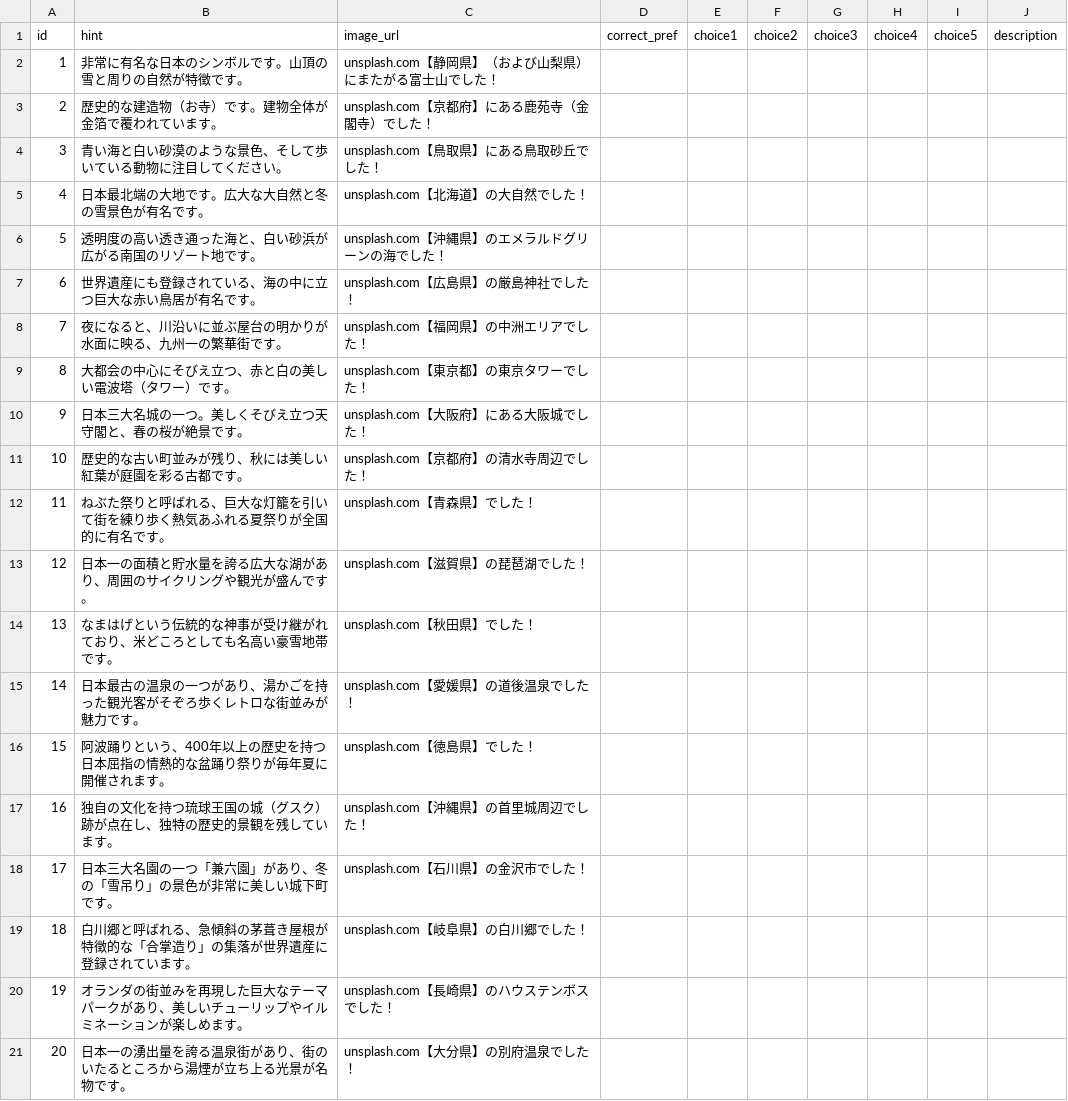
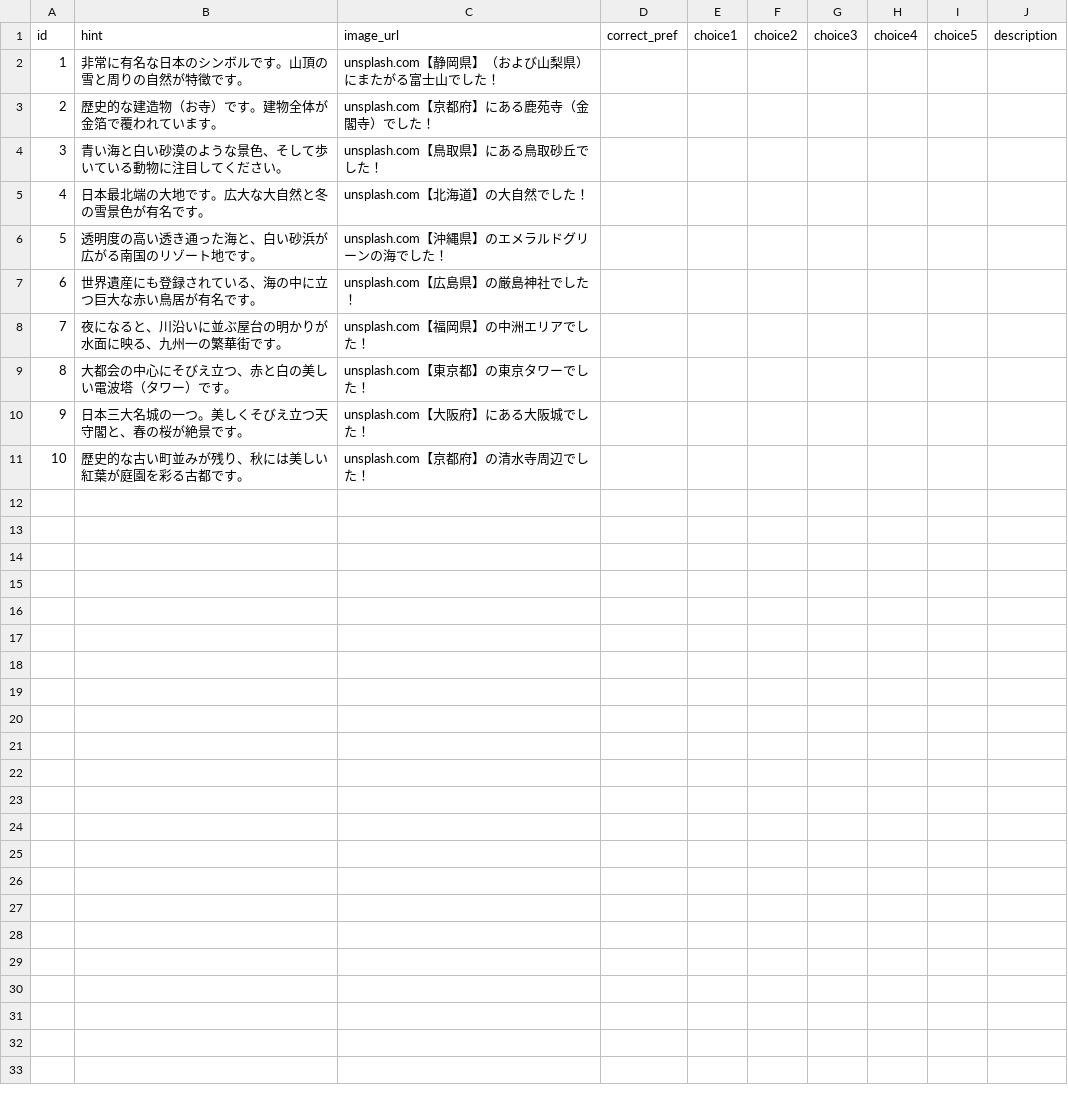
Before and after one commit to kurodai290/app12.py, a CSV file: quiz_data.csv, drawn as a sheet.

Commit message:
Update quiz_data.csv

```diff
--- a/quiz_data.csv
+++ b/quiz_data.csv
@@ -11,11 +11 @@ id,hint,image_url,correct_pref,choice1,choice2,choice3,choice4,choice5,descripti
 10,歴史的な古い町並みが残り、秋には美しい紅葉が庭園を彩る古都です。,unsplash.com【京都府】の清水寺周辺でした！
-11,ねぶた祭りと呼ばれる、巨大な灯籠を引いて街を練り歩く熱気あふれる夏祭りが全国的に有名です。,unsplash.com【青森県】でした！
-12,日本一の面積と貯水量を誇る広大な湖があり、周囲のサイクリングや観光が盛んです。,unsplash.com【滋賀県】の琵琶湖でした！
-13,なまはげという伝統的な神事が受け継がれており、米どころとしても名高い豪雪地帯です。,unsplash.com【秋田県】でした！
-14,日本最古の温泉の一つがあり、湯かごを持った観光客がそぞろ歩くレトロな街並みが魅力です。,unsplash.com【愛媛県】の道後温泉でした！
-15,阿波踊りという、400年以上の歴史を持つ日本屈指の情熱的な盆踊り祭りが毎年夏に開催されます。,unsplash.com【徳島県】でした！
-16,独自の文化を持つ琉球王国の城（グスク）跡が点在し、独特の歴史的景観を残しています。,unsplash.com【沖縄県】の首里城周辺でした！
-17,日本三大名園の一つ「兼六園」があり、冬の「雪吊り」の景色が非常に美しい城下町です。,unsplash.com【石川県】の金沢市でした！
-18,白川郷と呼ばれる、急傾斜の茅葺き屋根が特徴的な「合掌造り」の集落が世界遺産に登録されています。,unsplash.com【岐阜県】の白川郷でした！
-19,オランダの街並みを再現した巨大なテーマパークがあり、美しいチューリップやイルミネーションが楽しめます。,unsplash.com【長崎県】のハウステンボスでした！
-20,日本一の湧出量を誇る温泉街があり、街のいたるところから湯煙が立ち上る光景が名物です。,unsplash.com【大分県】の別府温泉でした！
```
